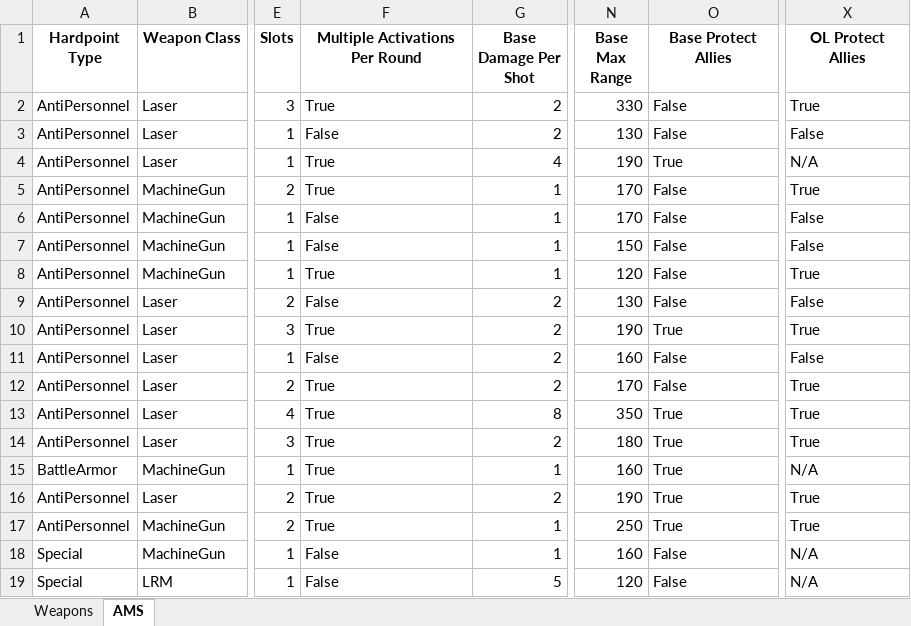
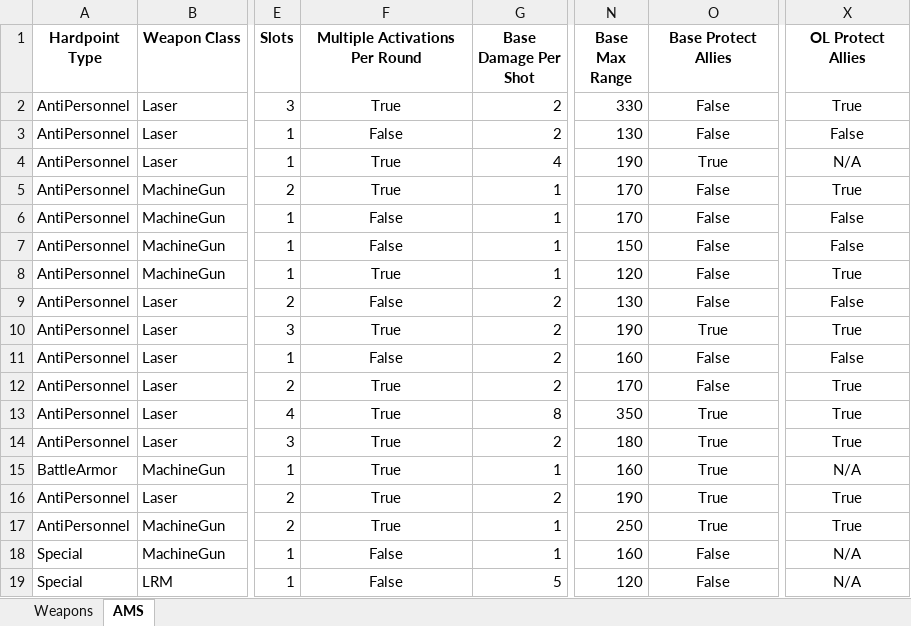
Before and after one commit to Procrastik/RT-Weapon-Scraper, an Excel workbook: RT Weaponlist.xlsx, sheet AMS, drawn as a sheet; only a part is shown, gaps mark what is left out; values as stored, in another font and other column widths than the file's, no borders; conditional formats not drawn; the diff names each change by its address in the sheet, - before the commit and + after, or states it on an @@ line.

```diff
--- a/RT Weaponlist.xlsx (sheet AMS)
+++ b/RT Weaponlist.xlsx (sheet AMS)
-F2:F19 alignment: left
+F2:F19 alignment: center
-O2:O19 alignment: left
+O2:O19 alignment: center
-X2:X19 alignment: left
+X2:X19 alignment: center
```
Also changed, not shown: sheet Weapons, RT Weaponlist_formatting.xlsx, 1 other file.
